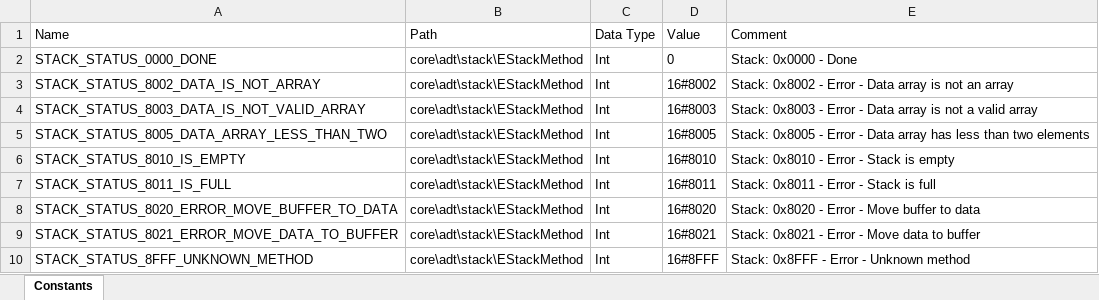
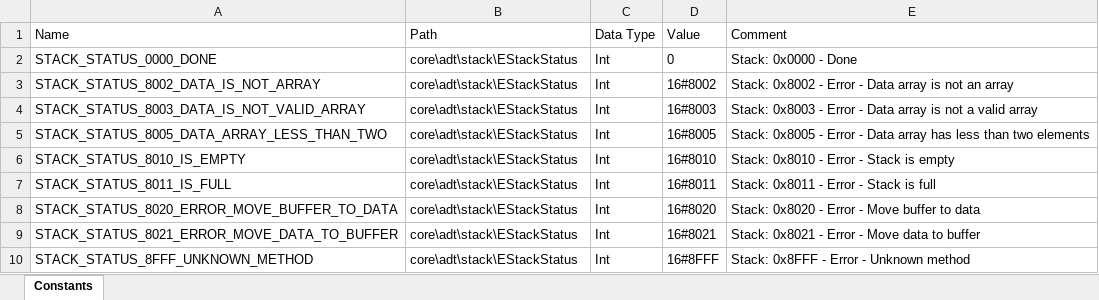
Before and after one commit to YF-Controls/PlcFramework, an Excel workbook: PLC/S7-1x00/Core/ADT/stack/EStackStatus-v1.0.xlsx, sheet Constants, drawn as a sheet; values as stored, in another font and other column widths than the file's, no borders; the diff names each change by its address in the sheet, - before the commit and + after, or states it on an @@ line.

Commit message:
feat: Update EStackStatus

```diff
--- a/PLC/S7-1x00/Core/ADT/stack/EStackStatus-v1.0.xlsx (sheet Constants)
+++ b/PLC/S7-1x00/Core/ADT/stack/EStackStatus-v1.0.xlsx (sheet Constants)
-B2:B10 (Path): core\adt\stack\EStackMethod
+B2:B10 (Path): core\adt\stack\EStackStatus
```
